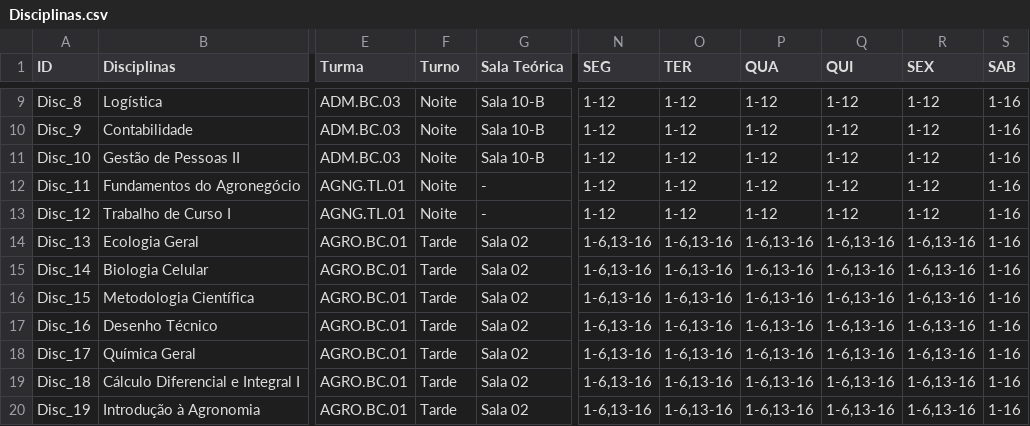
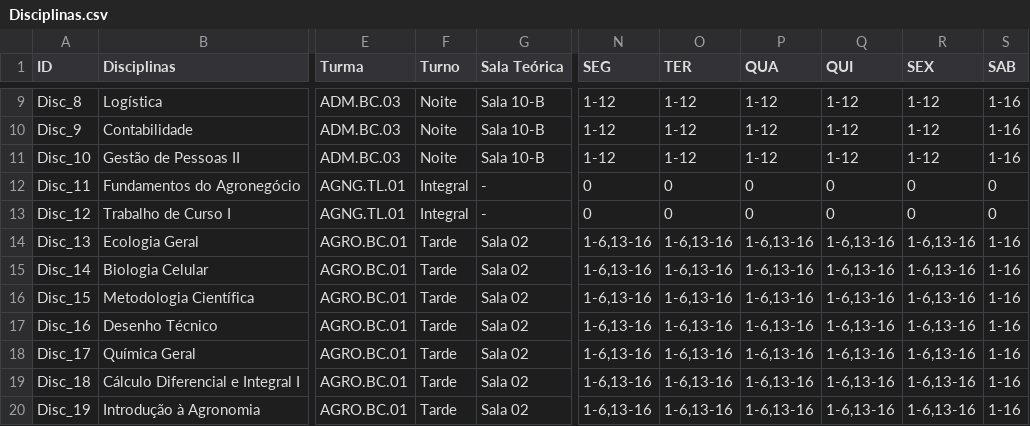
Before and after one commit to rafflezs/IC-Timetable, a CSV file: csv/Disciplinas.csv, drawn as a sheet; only a part is shown, gaps mark what is left out; the diff names each change by its address in the sheet, - before the commit and + after, or states it on an @@ line.

Commit message:
Todo: Realocar disciplinas em inserirInicio caso nao tenha horario

```diff
--- a/csv/Disciplinas.csv
+++ b/csv/Disciplinas.csv
-F12:F13 (Turno): Noite
+F12:F13 (Turno): Integral
-N12:N13 (SEG): 1-12
+N12:N13 (SEG): 0
-O12:O13 (TER): 1-12
+O12:O13 (TER): 0
-P12:P13 (QUA): 1-12
+P12:P13 (QUA): 0
-Q12:Q13 (QUI): 1-12
+Q12:Q13 (QUI): 0
-R12:R13 (SEX): 1-12
+R12:R13 (SEX): 0
-S12:S13 (SAB): 1-16
+S12:S13 (SAB): 0
```
Also changed, not shown: 4 other files.
